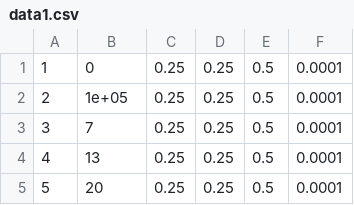
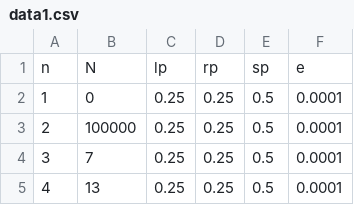
Before and after one commit to lliu58b/BUMP-code, a CSV file: data1.csv, drawn as a sheet; only a part is shown; the shorter side is filled out with more unchanged rows.

Commit message:
plot data with jupyter notebook

```diff
--- a/data1.csv
+++ b/data1.csv
@@ -1,3 +1,4 @@
+n,N,lp,rp,sp,e
 1,0,0.25,0.25,0.5,0.0001
-2,1e+05,0.25,0.25,0.5,0.0001
+2,100000,0.25,0.25,0.5,0.0001
 3,7,0.25,0.25,0.5,0.0001
```
Also changed, not shown: 2 other files.
